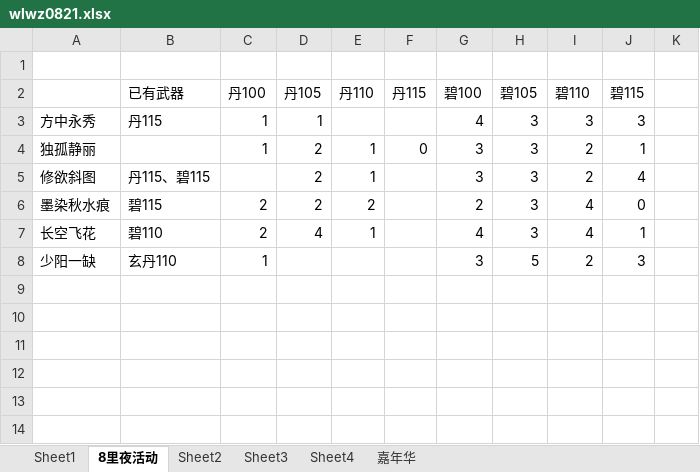
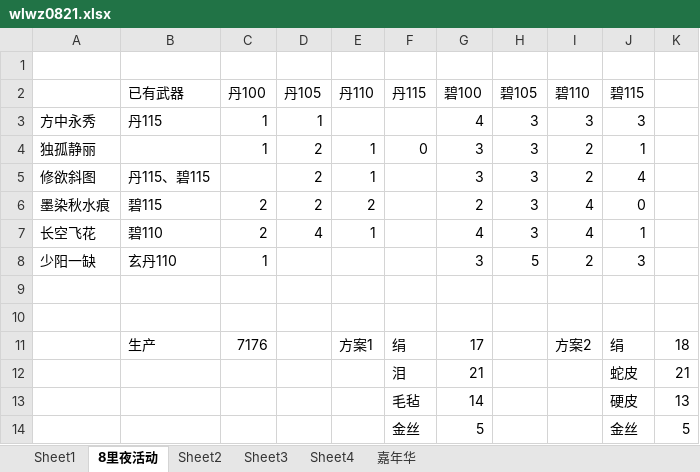
Before and after one commit to haolie/wlqx, an Excel workbook: wlwz0821.xlsx, sheet 8里夜活动, drawn as a sheet; values as stored, in another font and other column widths than the file's, no borders; the diff names each change by its address in the sheet, - before the commit and + after, or states it on an @@ line.

```diff
--- a/wlwz0821.xlsx (sheet 8里夜活动)
+++ b/wlwz0821.xlsx (sheet 8里夜活动)
+row 9: (empty)
+row 10: (empty)
+row 11:  | 生产 | 7176 |  | 方案1 | 绢 | 17 |  | 方案2 | 绢 | 18
+row 12:  |  |  |  |  | 泪 | 21 |  |  | 蛇皮 | 21
+row 13:  |  |  |  |  | 毛毡 | 14 |  |  | 硬皮 | 13
+row 14:  |  |  |  |  | 金丝 | 5 |  |  | 金丝 | 5
```
Also changed, not shown: 44 other files.
